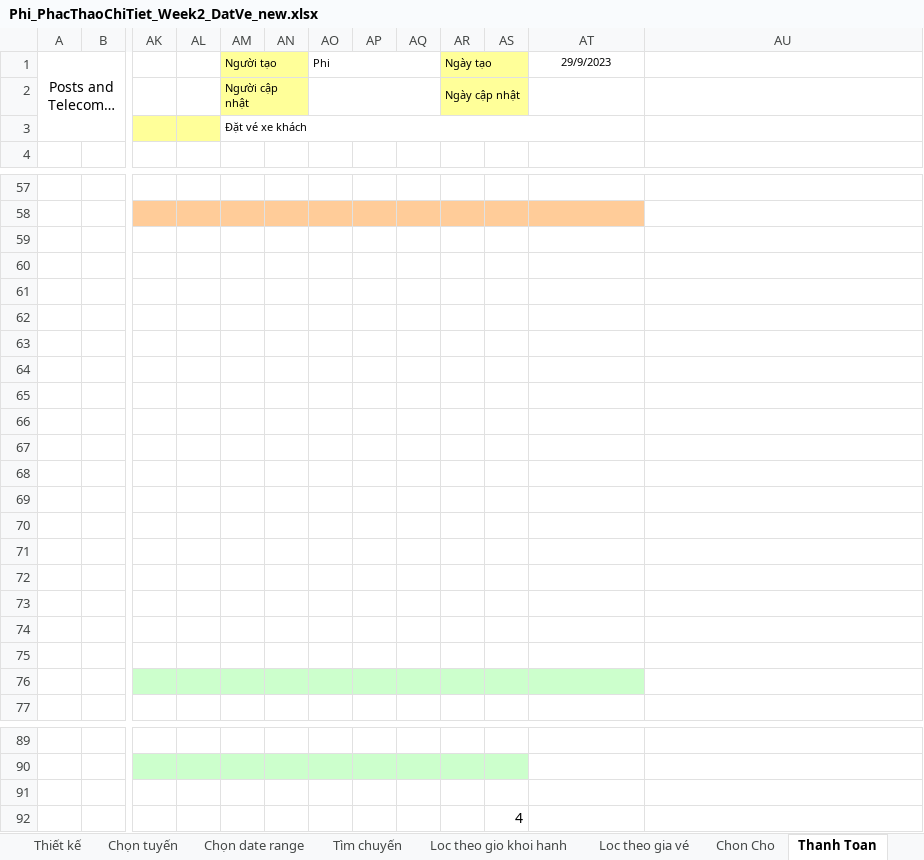
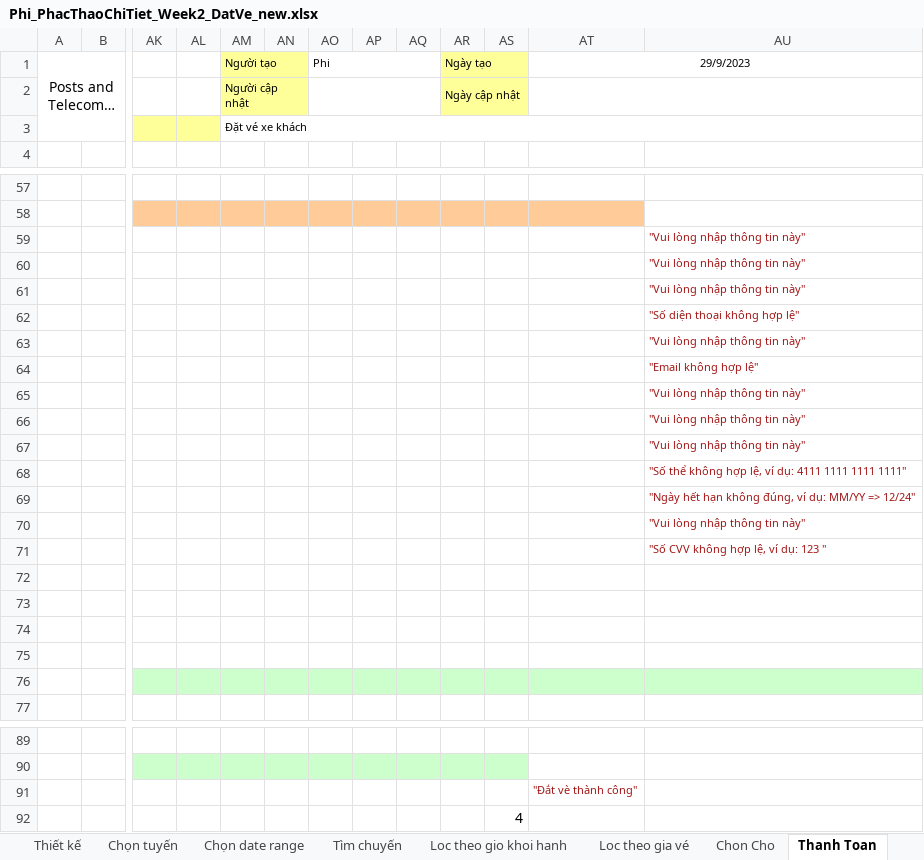
Before and after one commit to laptuyet/Coach-Ticket-Booking, an Excel workbook: Week_2/ChiTiet/Phi_PhacThaoChiTiet_Week2_DatVe_new.xlsx, sheet Thanh Toan, drawn as a sheet; only a part is shown, gaps mark what is left out; long unchanged cells end in …; values as stored, in another font and other column widths than the file's, no borders; charts and pictures not drawn; the diff names each change by its address in the sheet, - before the commit and + after, or states it on an @@ line.

Commit message:
udapte

```diff
--- a/Week_2/ChiTiet/Phi_PhacThaoChiTiet_Week2_DatVe_new.xlsx (sheet Thanh Toan)
+++ b/Week_2/ChiTiet/Phi_PhacThaoChiTiet_Week2_DatVe_new.xlsx (sheet Thanh Toan)
+AT1:AU1 merged
+AT2:AU2 merged
-AM3:AT3 merged
+AM3:AU3 merged
-AU59:AU61: (empty)
+AU59:AU61: "Vui lòng nhập thông tin này"
-AU62: (empty)
+AU62: "Số diện thoại không hợp lệ"
-AU63: (empty)
+AU63: "Vui lòng nhập thông tin này"
-AU64: (empty)
+AU64: "Email không hợp lệ"
-AU65:AU67: (empty)
+AU65:AU67: "Vui lòng nhập thông tin này"
-AU68: (empty)
+AU68: "Số thể không hợp lệ, ví dụ: 4111 1111 1111 1111"
-AU69: (empty)
+AU69: "Ngày hết hạn không đúng, ví dụ: MM/YY => 12/24"
-AU70: (empty)
+AU70: "Vui lòng nhập thông tin này"
-AU71: (empty)
+AU71: "Số CVV không hợp lệ, ví dụ: 123 "
-AU76 fill: none
+AU76 fill: #CCFFCC
-AT91: (empty)
+AT91: "Đắt vè thành công"
```
Also changed, not shown: sheet Chọn tuyến, sheet Chọn date range.
